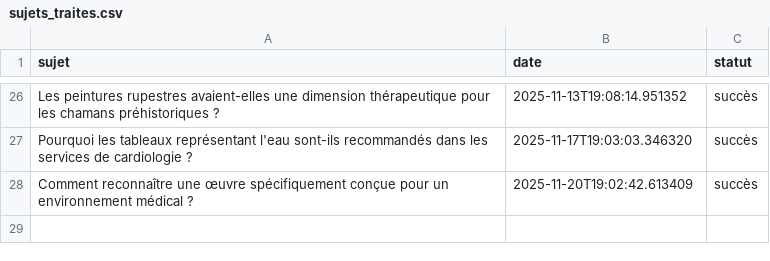
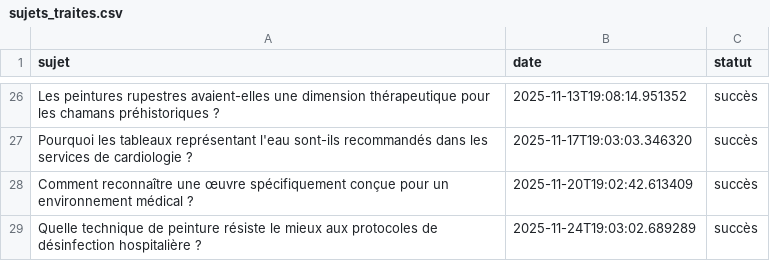
Before and after one commit to Metalosmose21/Cabinet-m-dical-1-, a CSV file: sujets_traites.csv, drawn as a sheet; only a part is shown, gaps mark what is left out.

```diff
--- a/sujets_traites.csv
+++ b/sujets_traites.csv
@@ -28 +28,2 @@ Pourquoi les tableaux représentant l'eau sont-ils recommandés dans les service
 Comment reconnaître une œuvre spécifiquement conçue pour un environnement médical ?,2025-11-20T19:02:42.613409,succès
+Quelle technique de peinture résiste le mieux aux protocoles de désinfection hospitalière ?,2025-11-24T19:03:02.689289,succès
```
Also changed, not shown: sujets.csv.
